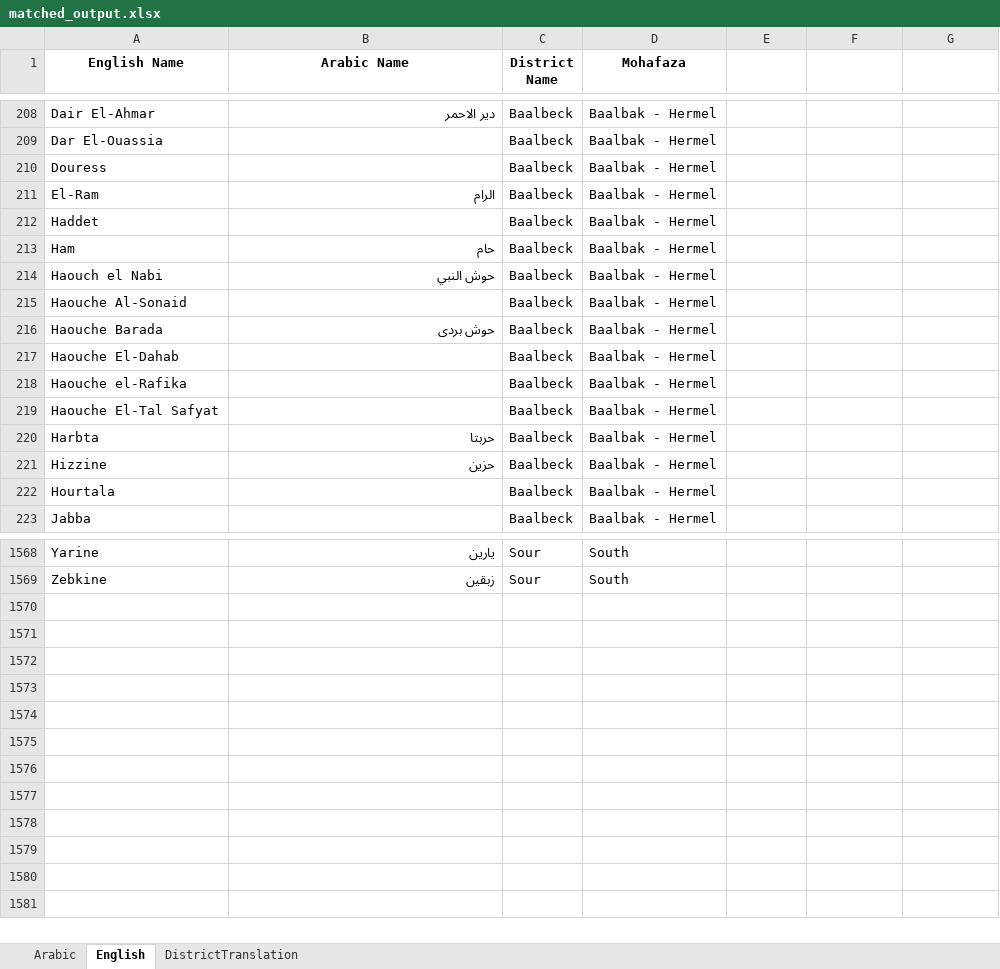
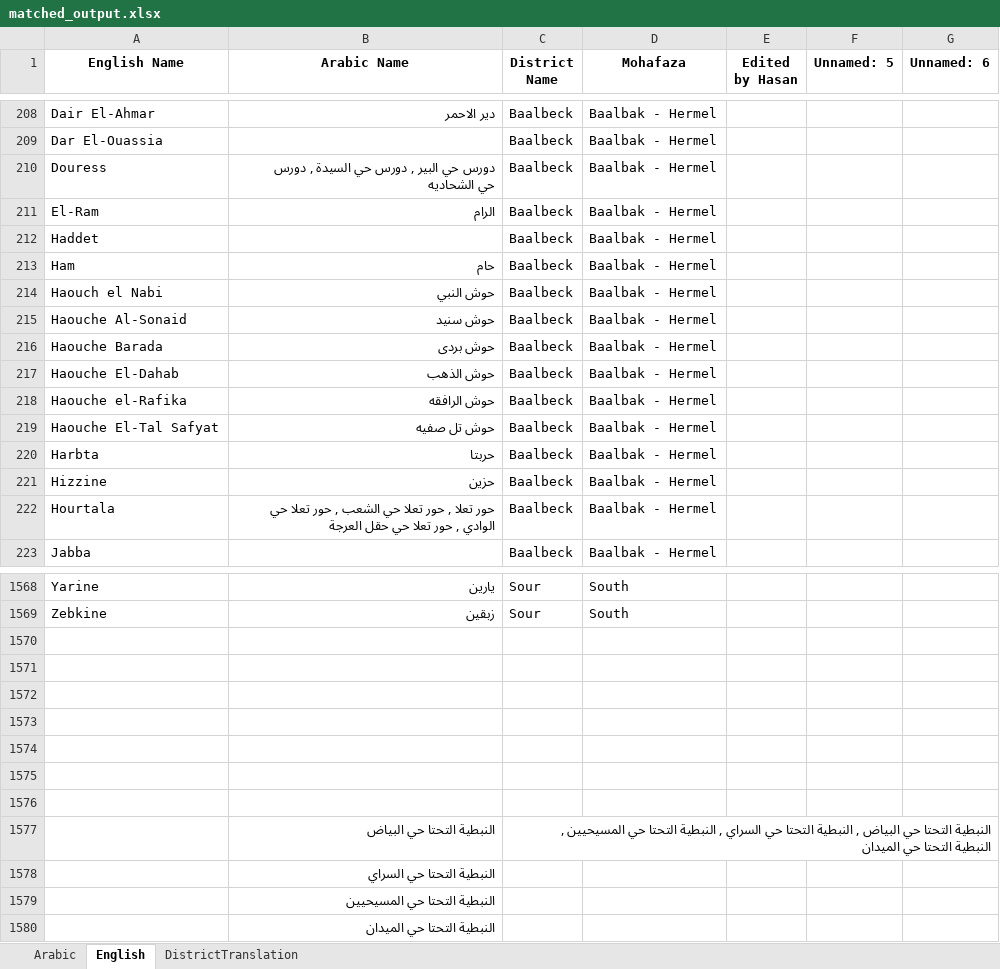
Before and after one commit to EbrahimKaram/Lebanese-Villages-List, an Excel workbook: FuzzyMatch/matched_output.xlsx, sheet English, drawn as a sheet; only a part is shown, gaps mark what is left out; values as stored, in another font and other column widths than the file's, no borders; the diff covers the shown part only; the diff names each change by its address in the sheet, - before the commit and + after, or states it on an @@ line.

```diff
--- a/FuzzyMatch/matched_output.xlsx (sheet English)
+++ b/FuzzyMatch/matched_output.xlsx (sheet English)
-E1: (empty)
+E1: Edited by Hasan
-F1: (empty)
+F1: Unnamed: 5
-G1: (empty)
+G1: Unnamed: 6
-B210 (Arabic Name): (empty)
+B210 (Arabic Name): دورس حي البير , دورس حي السيدة , دورس حي الشحاديه
-B215 (Arabic Name): (empty)
+B215 (Arabic Name): حوش سنيد
-B217 (Arabic Name): (empty)
+B217 (Arabic Name): حوش الذهب
-B218 (Arabic Name): (empty)
+B218 (Arabic Name): حوش الرافقه
-B219 (Arabic Name): (empty)
+B219 (Arabic Name): حوش تل صفيه
-B222 (Arabic Name): (empty)
+B222 (Arabic Name): حور تعلا , حور تعلا حي الشعب , حور تعلا حي الوادي , حور تعلا حي حقل العرجة
+row 1570: (empty)
+row 1571: (empty)
+row 1572: (empty)
+row 1573: (empty)
+row 1574: (empty)
+row 1575: (empty)
+row 1576: (empty)
+row 1577:  | النبطية التحتا حي البياض | النبطية التحتا حي البياض , النبطية التحتا حي السراي , النبطية التحتا حي المسيحيين , النبطية التحتا حي الميدان
+row 1578:  | النبطية التحتا حي السراي
+row 1579:  | النبطية التحتا حي المسيحيين
+row 1580:  | النبطية التحتا حي الميدان
```
Also changed, not shown: 118 edited cells elsewhere in this sheet, sheet Arabic, sheet DistrictTranslation, FuzzyMatch/English List of districts. Arabic names of districts (Aug 20 2025).xlsx, 6 other files.
